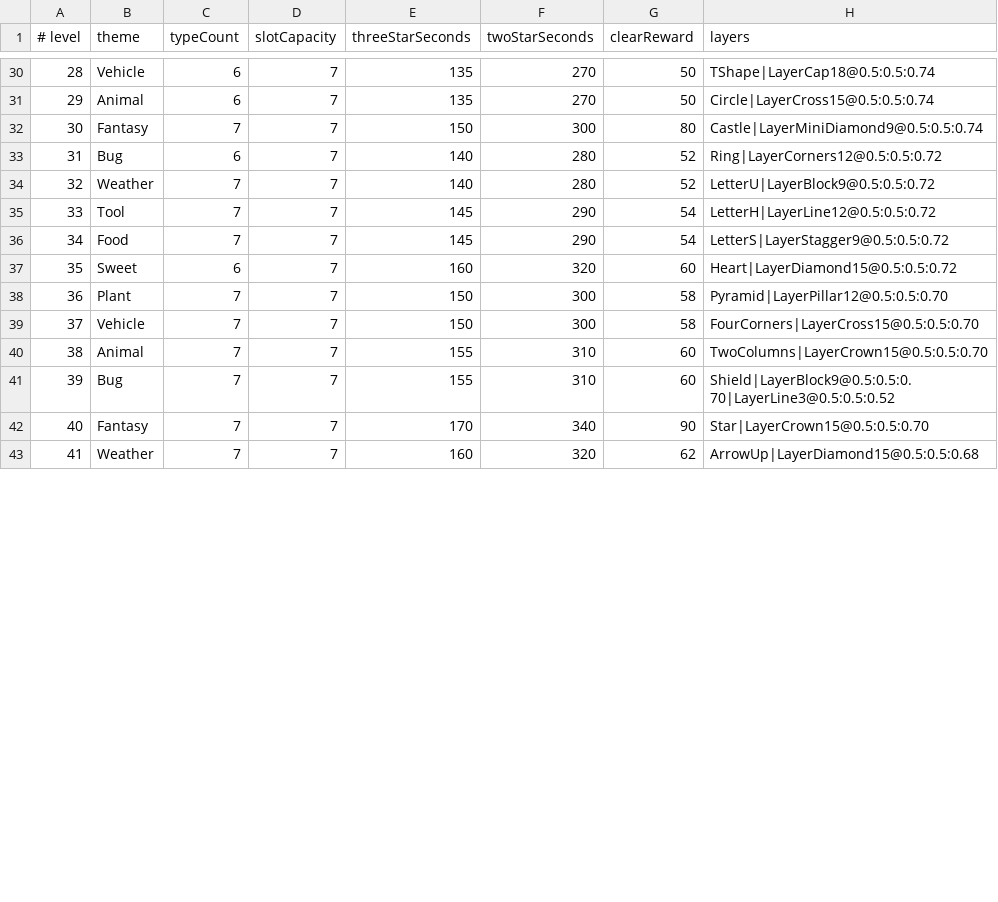
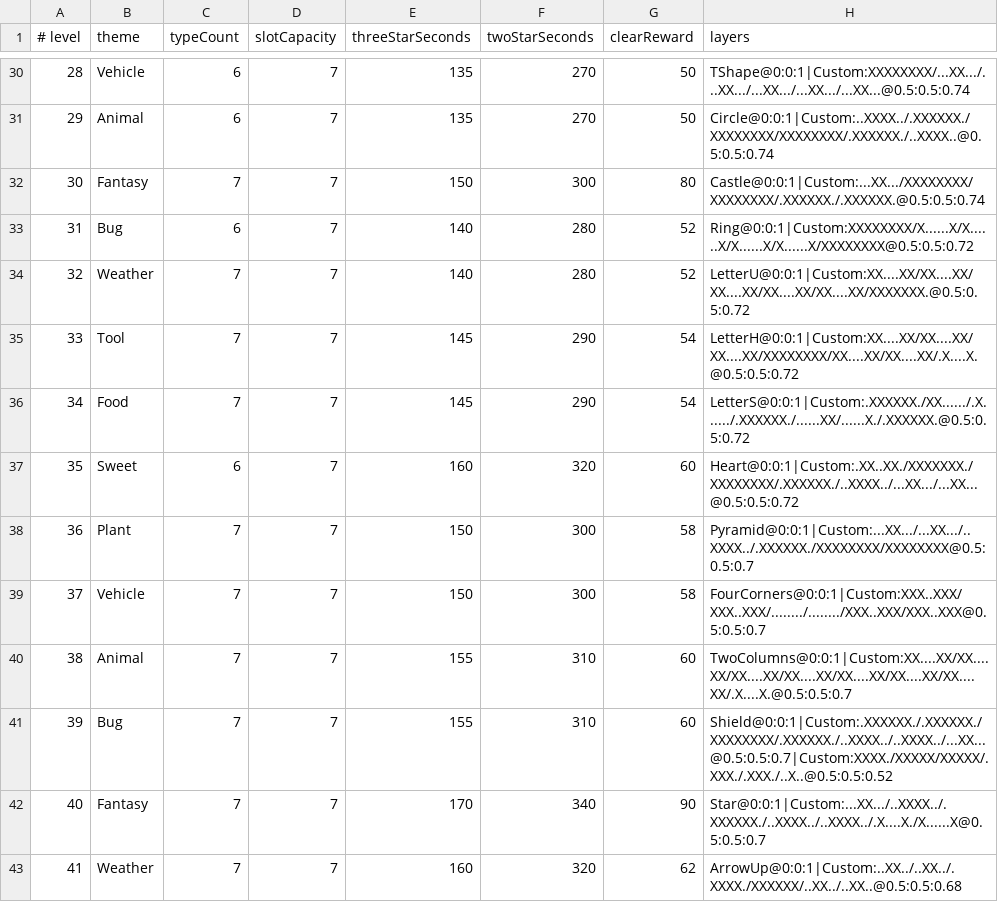
Before and after one commit to yjy020892/Triple-Tile-Rush, a CSV file: Assets/Resources/Levels/levels.csv, drawn as a sheet; only a part is shown, gaps mark what is left out; the diff covers the shown part only.

```diff
--- a/Assets/Resources/Levels/levels.csv
+++ b/Assets/Resources/Levels/levels.csv
@@ -30,14 +30,14 @@
-28,Vehicle,6,7,135,270,50,TShape|LayerCap18@0.5:0.5:0.74
-29,Animal,6,7,135,270,50,Circle|LayerCross15@0.5:0.5:0.74
-30,Fantasy,7,7,150,300,80,Castle|LayerMiniDiamond9@0.5:0.5:0.74
-31,Bug,6,7,140,280,52,Ring|LayerCorners12@0.5:0.5:0.72
-32,Weather,7,7,140,280,52,LetterU|LayerBlock9@0.5:0.5:0.72
-33,Tool,7,7,145,290,54,LetterH|LayerLine12@0.5:0.5:0.72
-34,Food,7,7,145,290,54,LetterS|LayerStagger9@0.5:0.5:0.72
-35,Sweet,6,7,160,320,60,Heart|LayerDiamond15@0.5:0.5:0.72
-36,Plant,7,7,150,300,58,Pyramid|LayerPillar12@0.5:0.5:0.70
-37,Vehicle,7,7,150,300,58,FourCorners|LayerCross15@0.5:0.5:0.70
-38,Animal,7,7,155,310,60,TwoColumns|LayerCrown15@0.5:0.5:0.70
-39,Bug,7,7,155,310,60,Shield|LayerBlock9@0.5:0.5:0.70|LayerLine3@0.5:0.5:0.52
-40,Fantasy,7,7,170,340,90,Star|LayerCrown15@0.5:0.5:0.70
-41,Weather,7,7,160,320,62,ArrowUp|LayerDiamond15@0.5:0.5:0.68
+28,Vehicle,6,7,135,270,50,TShape@0:0:1|Custom:XXXXXXXX/...XX.../...XX.../...XX.../...XX.../...XX...@0.5:0.5:0.74
+29,Animal,6,7,135,270,50,Circle@0:0:1|Custom:..XXXX../.XXXXXX./XXXXXXXX/XXXXXXXX/.XXXXXX./..XXXX..@0.5:0.5:0.74
+30,Fantasy,7,7,150,300,80,Castle@0:0:1|Custom:...XX.../XXXXXXXX/XXXXXXXX/.XXXXXX./.XXXXXX.@0.5:0.5:0.74
+31,Bug,6,7,140,280,52,Ring@0:0:1|Custom:XXXXXXXX/X......X/X......X/X......X/X......X/XXXXXXXX@0.5:0.5:0.72
+32,Weather,7,7,140,280,52,LetterU@0:0:1|Custom:XX....XX/XX....XX/XX....XX/XX....XX/XX....XX/XXXXXXX.@0.5:0.5:0.72
+33,Tool,7,7,145,290,54,LetterH@0:0:1|Custom:XX....XX/XX....XX/XX....XX/XXXXXXXX/XX....XX/XX....XX/.X....X.@0.5:0.5:0.72
+34,Food,7,7,145,290,54,LetterS@0:0:1|Custom:.XXXXXX./XX....../.X....../.XXXXXX./......XX/......X./.XXXXXX.@0.5:0.5:0.72
+35,Sweet,6,7,160,320,60,Heart@0:0:1|Custom:.XX..XX./XXXXXXX./XXXXXXXX/.XXXXXX./..XXXX../...XX.../...XX...@0.5:0.5:0.72
+36,Plant,7,7,150,300,58,Pyramid@0:0:1|Custom:...XX.../...XX.../..XXXX../.XXXXXX./XXXXXXXX/XXXXXXXX@0.5:0.5:0.7
+37,Vehicle,7,7,150,300,58,FourCorners@0:0:1|Custom:XXX..XXX/XXX..XXX/......../......../XXX..XXX/XXX..XXX@0.5:0.5:0.7
+38,Animal,7,7,155,310,60,TwoColumns@0:0:1|Custom:XX....XX/XX....XX/XX....XX/XX....XX/XX....XX/XX....XX/XX....XX/.X....X.@0.5:0.5:0.7
+39,Bug,7,7,155,310,60,Shield@0:0:1|Custom:.XXXXXX./.XXXXXX./XXXXXXXX/.XXXXXX./..XXXX../..XXXX../...XX...@0.5:0.5:0.7|Custom:XXXX./XXXXX/XXXXX/.XXX./.XXX./..X..@0.5:0.5:0.52
+40,Fantasy,7,7,170,340,90,Star@0:0:1|Custom:...XX.../..XXXX../.XXXXXX./..XXXX../..XXXX../.X....X./X......X@0.5:0.5:0.7
+41,Weather,7,7,160,320,62,ArrowUp@0:0:1|Custom:..XX../..XX../.XXXX./XXXXXX/..XX../..XX..@0.5:0.5:0.68
```
Also changed, not shown: 46 edited cells elsewhere in this file, 11 other files.
